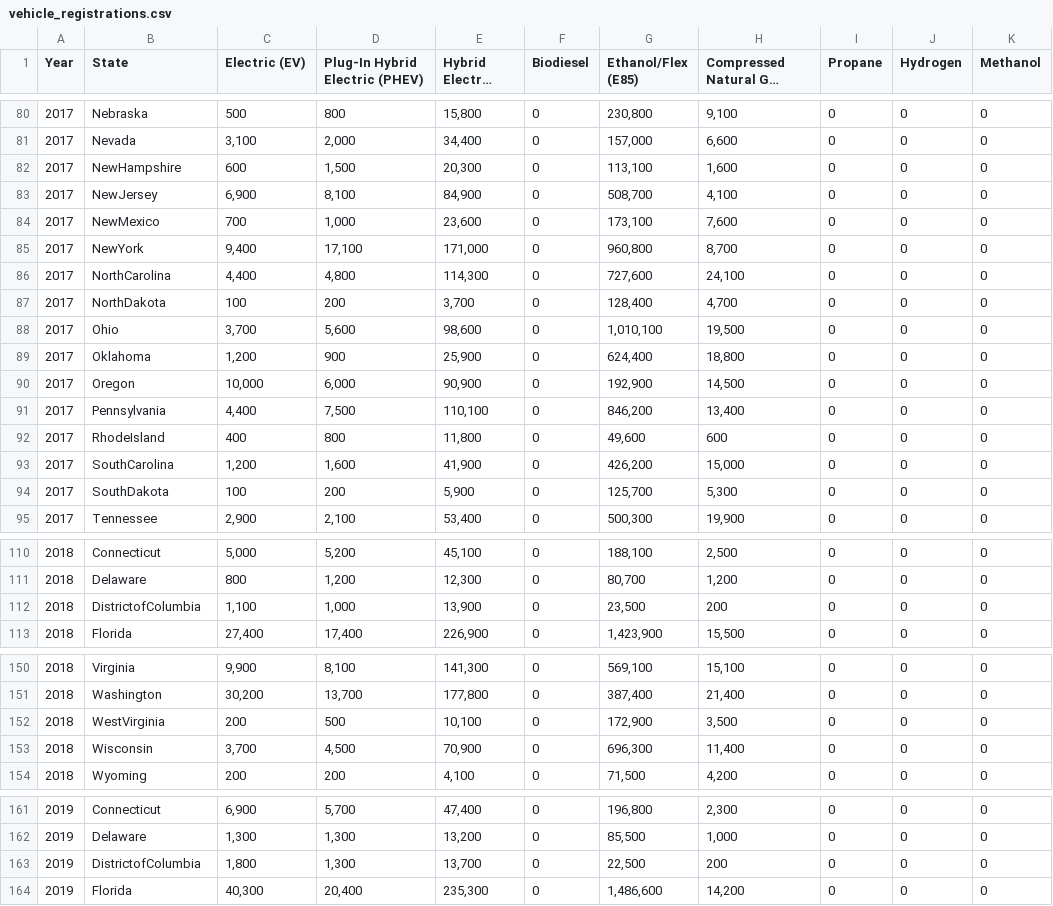
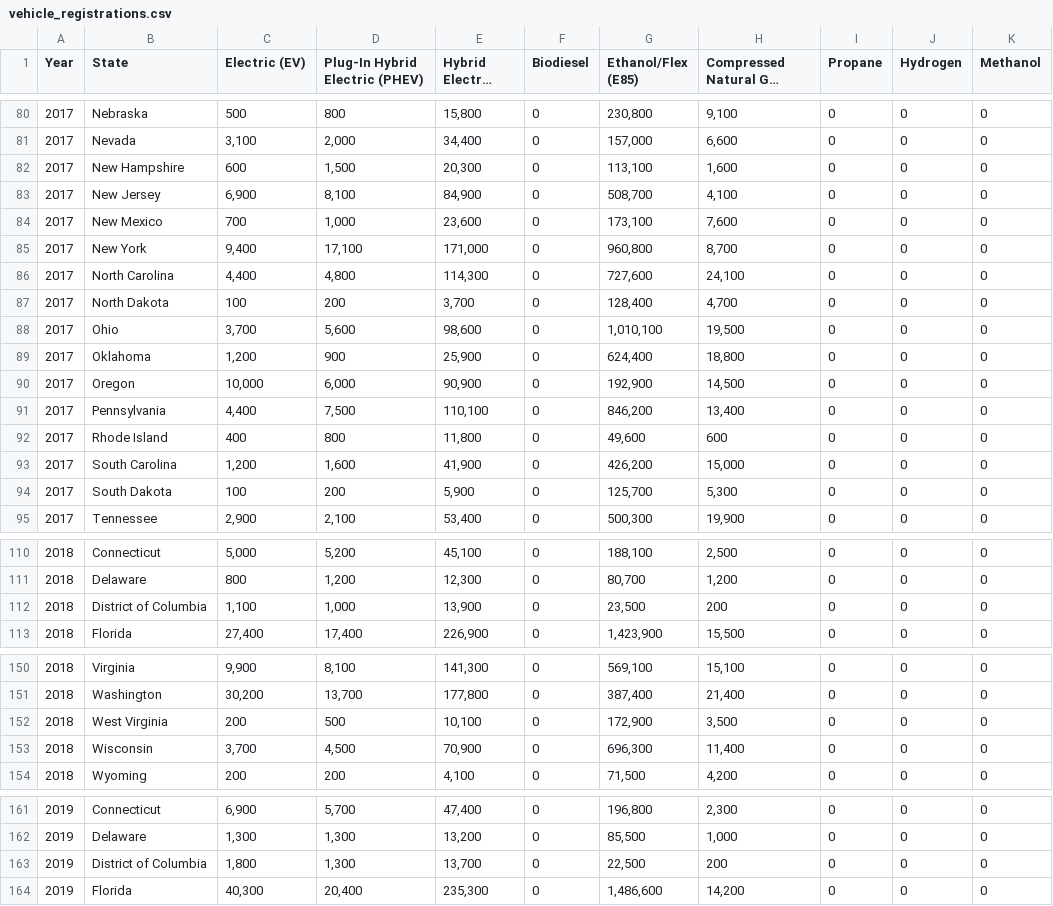
Before and after one commit to DataScience-DHBWKA/BOSCH-GUYS, a CSV file: data/vehicle_registrations.csv, drawn as a sheet; only a part is shown, gaps mark what is left out; long unchanged cells end in …; the diff covers the shown part only; the diff names each change by its address in the sheet, - before the commit and + after, or states it on an @@ line.

```diff
--- a/data/vehicle_registrations.csv
+++ b/data/vehicle_registrations.csv
-B82 (State): NewHampshire
+B82 (State): New Hampshire
-B83 (State): NewJersey
+B83 (State): New Jersey
-B84 (State): NewMexico
+B84 (State): New Mexico
-B85 (State): NewYork
+B85 (State): New York
-B86 (State): NorthCarolina
+B86 (State): North Carolina
-B87 (State): NorthDakota
+B87 (State): North Dakota
-B92 (State): RhodeIsland
+B92 (State): Rhode Island
-B93 (State): SouthCarolina
+B93 (State): South Carolina
-B94 (State): SouthDakota
+B94 (State): South Dakota
-B112 (State): DistrictofColumbia
+B112 (State): District of Columbia
-B152 (State): WestVirginia
+B152 (State): West Virginia
-B163 (State): DistrictofColumbia
+B163 (State): District of Columbia
```
Also changed, not shown: 64 edited cells elsewhere in this file, 14 other files.
